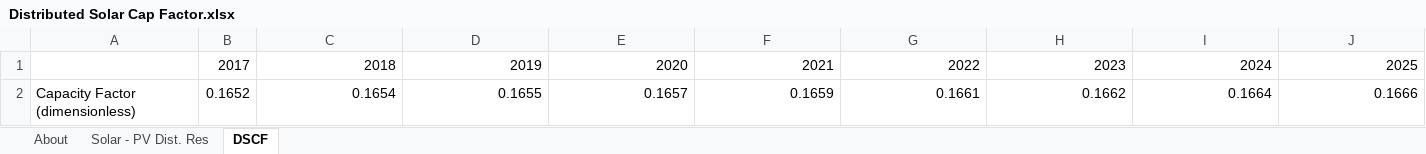
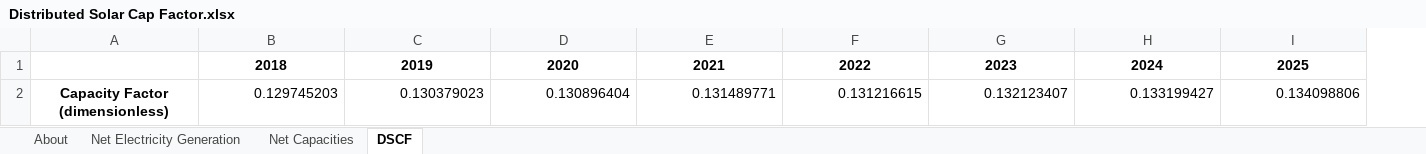
Before and after one commit to EnergyInnovation/eps-eu, an Excel workbook: InputData/bldgs/DSCF/Distributed Solar Cap Factor.xlsx, sheet DSCF, drawn as a sheet; only a part is shown; values as stored, in another font and other column widths than the file's, no borders; removed rows and columns are numbered as before the commit, all else as after; rows hold the shown columns only; the diff covers the shown part only; the diff names each change by its address in the sheet, - before the commit and + after, or states it on an @@ line.

```diff
--- a/InputData/bldgs/DSCF/Distributed Solar Cap Factor.xlsx (sheet DSCF)
+++ b/InputData/bldgs/DSCF/Distributed Solar Cap Factor.xlsx (sheet DSCF)
-sheet tab: Solar - PV Dist. Res
+sheet tab: Net Electricity Generation
+sheet tab: Net Capacities
-column B, row 1: 2017
@@ B1:I1 bold: off → on, alignment: right → center @@
-row 2: Capacity Factor (dimensionless) | 0.1652 | 0.1654 | 0.1655 | 0.1657 | 0.1659 | 0.1661 | 0.1662 | 0.1664 | 0.1666
+row 2: Capacity Factor (dimensionless) | 0.129745203 | 0.130379023 | 0.130896404 | 0.131489771 | 0.131216615 | 0.132123407 | 0.133199427 | 0.134098806
```
Also changed, not shown: cell formats elsewhere in this sheet, sheet About, charts or pictures, InputData/bldgs/BRESaC/Bldg Retrofitting E Savings and Costs.xlsx, 23 other files.
